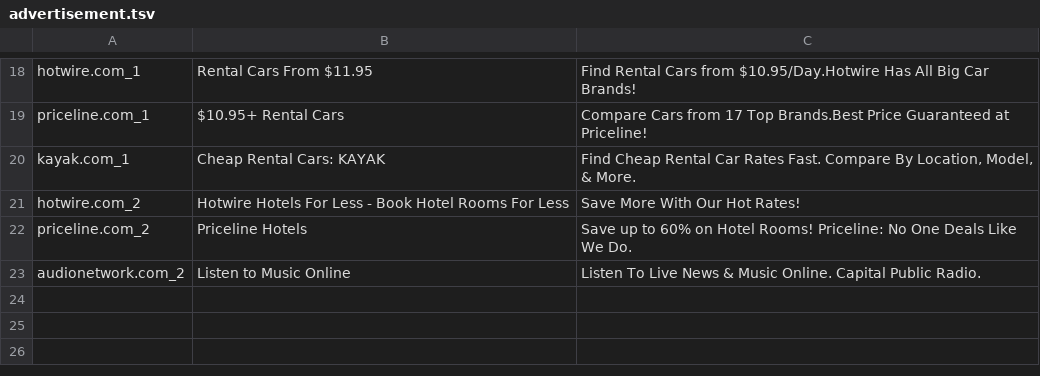
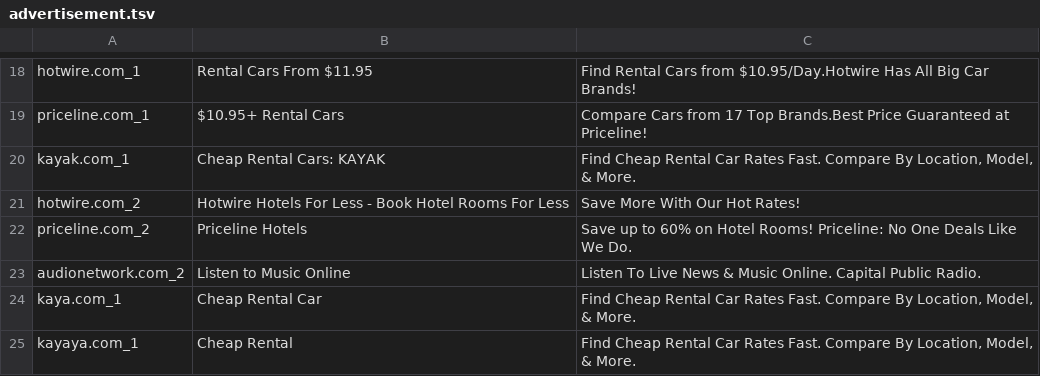
Before and after one commit to sl3760/WebSearchEngine, a TSV file: project/data/ads/advertisement.tsv, drawn as a sheet; only a part is shown, gaps mark what is left out; the diff names each change by its address in the sheet, - before the commit and + after, or states it on an @@ line.

```diff
--- a/project/data/ads/advertisement.tsv
+++ b/project/data/ads/advertisement.tsv
+row 24: kaya.com_1 | Cheap Rental Car | Find Cheap Rental Car Rates Fast. Compare By Location, Model, & More.
+row 25: kayaya.com_1 | Cheap Rental | Find Cheap Rental Car Rates Fast. Compare By Location, Model, & More.
```
Also changed, not shown: 51 other files.
